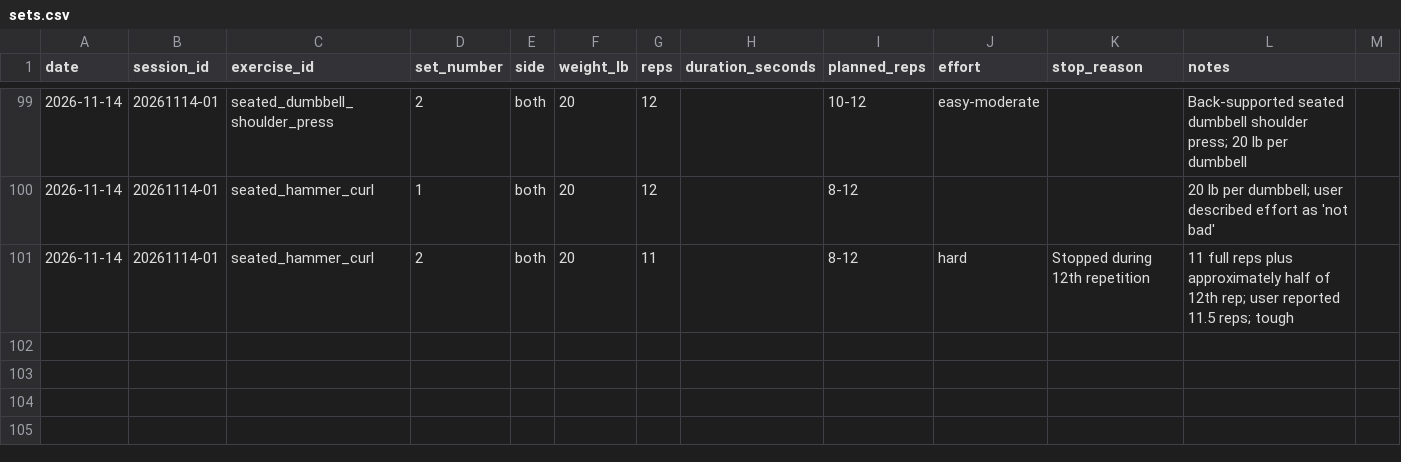
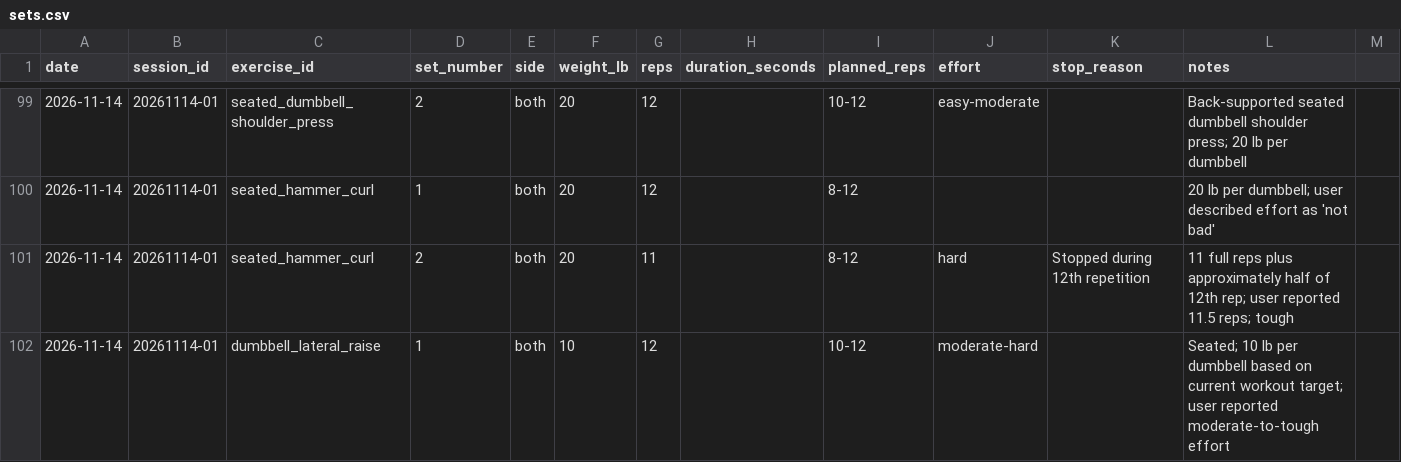
Before and after one commit to robskins95-stack/WorkoutLog, a CSV file: sets.csv, drawn as a sheet; only a part is shown, gaps mark what is left out; the diff names each change by its address in the sheet, - before the commit and + after, or states it on an @@ line.

Commit message:
Log Nov 14 lateral raises first set 10 lb x12 moderate-hard

```diff
--- a/sets.csv
+++ b/sets.csv
+row 102: 2026-11-14 | 20261114-01 | dumbbell_lateral_raise | 1 | both | 10 | 12 |  | 10-12 | moderate-hard |  | Seated; 10 lb per dumbbell based on current workout target; user reported moderate-to-tough effort
```
